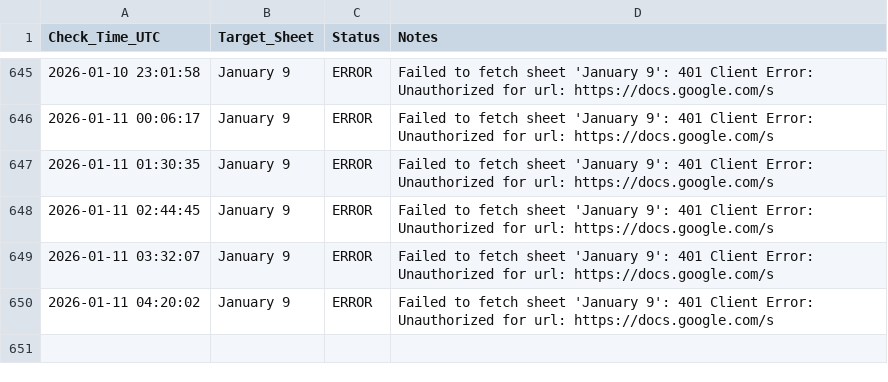
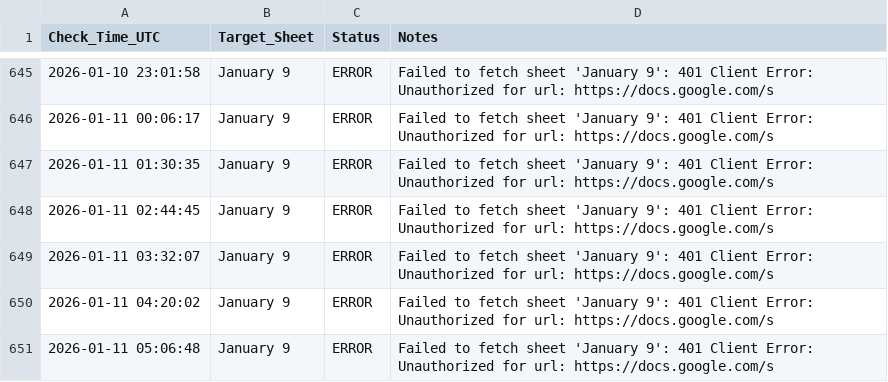
Before and after one commit to Yashwanth9394/sheet-notifier, a CSV file: monitoring_log.csv, drawn as a sheet; only a part is shown, gaps mark what is left out.

Commit message:
📈 Update sheet availability log

```diff
--- a/monitoring_log.csv
+++ b/monitoring_log.csv
@@ -650 +650,2 @@ Check_Time_UTC,Target_Sheet,Status,Notes
 2026-01-11 04:20:02,January 9,ERROR,Failed to fetch sheet 'January 9': 401 Client Error: Unauthorized for url: https://docs.google.com/s
+2026-01-11 05:06:48,January 9,ERROR,Failed to fetch sheet 'January 9': 401 Client Error: Unauthorized for url: https://docs.google.com/s
```
